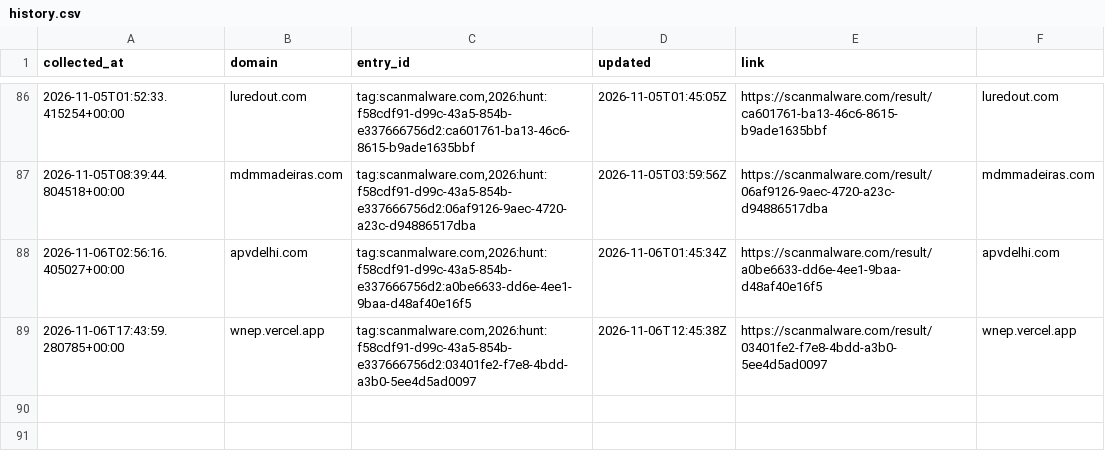
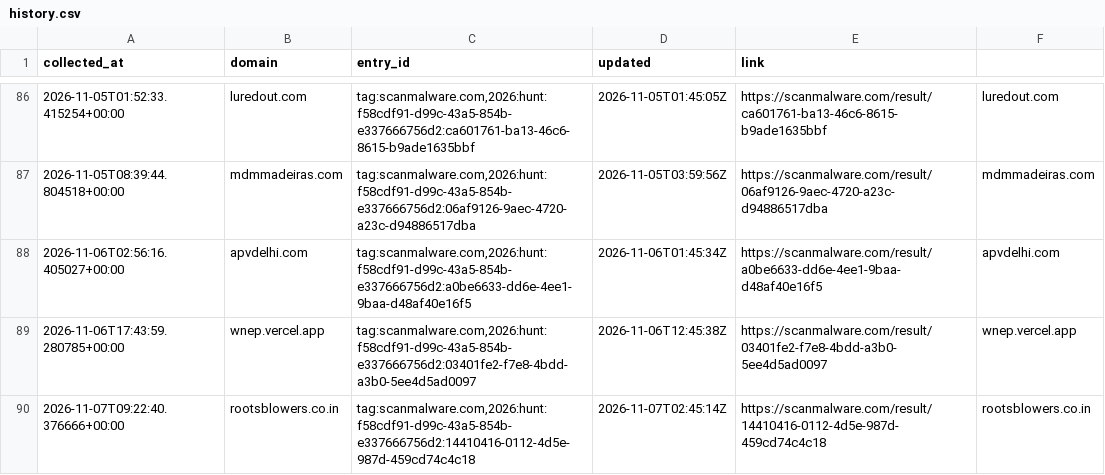
Before and after one commit to nullwhire/fake-pdf-viewer-tracker, a CSV file: data/history.csv, drawn as a sheet; only a part is shown, gaps mark what is left out.

```diff
--- a/data/history.csv
+++ b/data/history.csv
@@ -89 +89,2 @@ collected_at,domain,entry_id,updated,link
 2026-11-06T17:43:59.280785+00:00,wnep.vercel.app,"tag:scanmalware.com,2026:hunt:f58cdf91-d99c-43a5-854b-e337666756d2:03401fe2-f7e8-4bdd-a3b0-5ee4d5ad0097",2026-11-06T12:45:38Z,https://scanmalware.com/result/03401fe2-f7e8-4bdd-a3b0-5ee4d5ad0097,wnep.vercel.app
+2026-11-07T09:22:40.376666+00:00,rootsblowers.co.in,"tag:scanmalware.com,2026:hunt:f58cdf91-d99c-43a5-854b-e337666756d2:14410416-0112-4d5e-987d-459cd74c4c18",2026-11-07T02:45:14Z,https://scanmalware.com/result/14410416-0112-4d5e-987d-459cd74c4c18,rootsblowers.co.in
```
Also changed, not shown: 1 other file.
